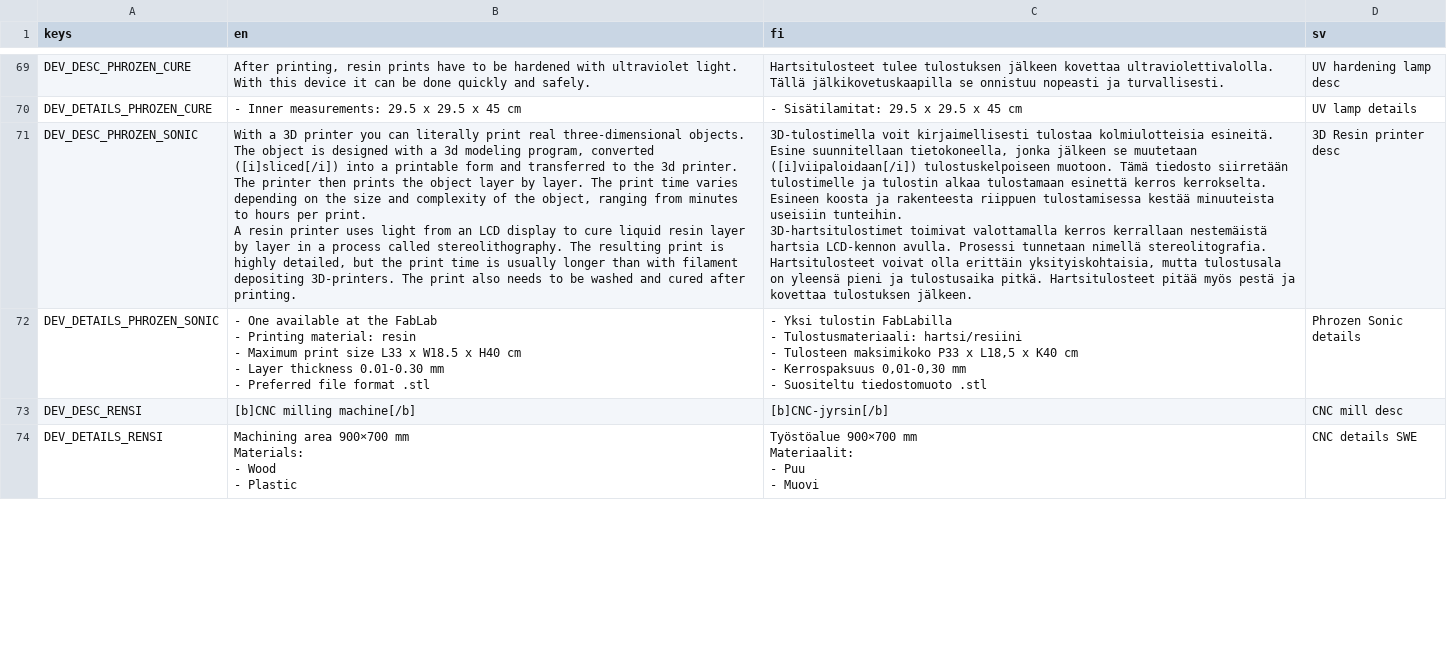
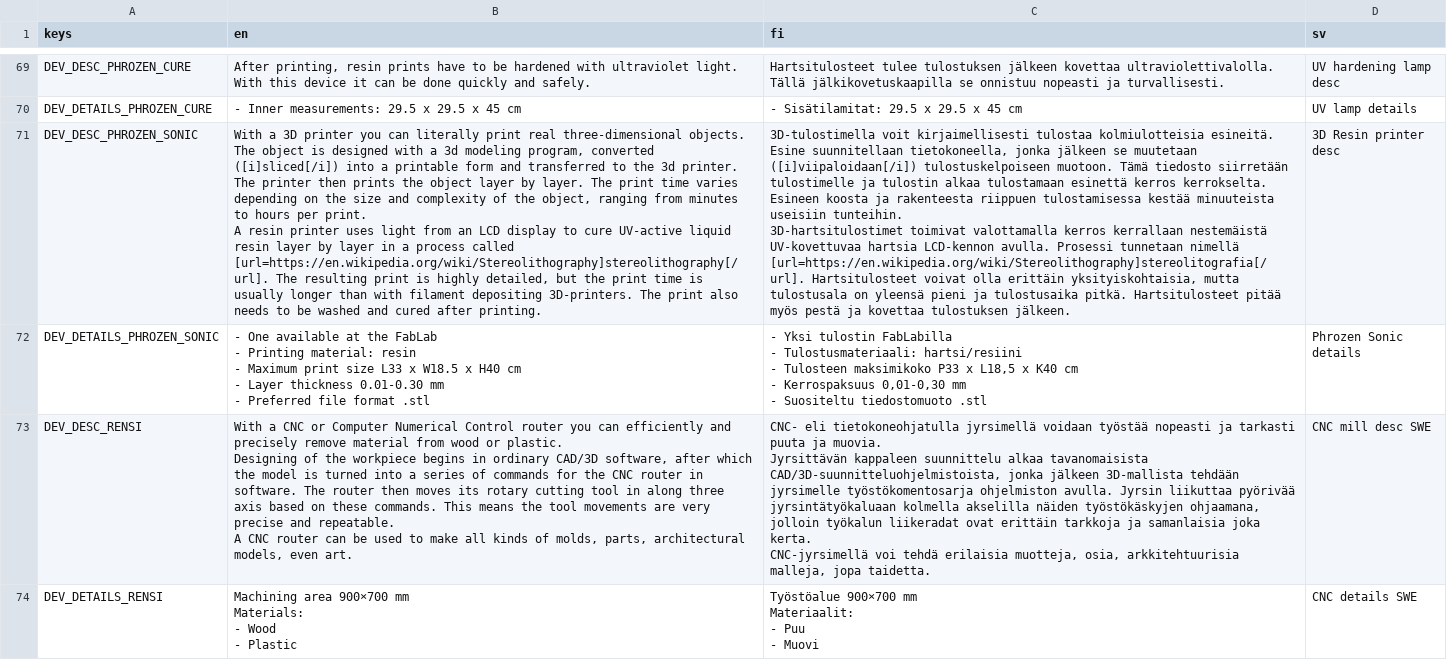
Before and after one commit to bafablab/FabLab-Virtualization, a CSV file: localization/translations.csv, drawn as a sheet; only a part is shown, gaps mark what is left out; ↵ is a line break in a cell; the diff covers the shown part only; the diff names each change by its address in the sheet, - before the commit and + after, or states it on an @@ line.

```diff
--- a/localization/translations.csv
+++ b/localization/translations.csv
-B71 (en): …to cure liquid resin layer by layer in a process called stereolithography. The resulting…
+B71 (en): …to cure UV-active liquid resin layer by layer in a process called [url=https://en.wikipedia.org/wiki/Stereolithography]stereolithography[/url]. The resulting…
-C71 (fi): …kerrallaan nestemäistä hartsia LCD-kennon avulla. Prosessi tunnetaan nimellä stereolitografia. Hartsitulosteet voivat…
+C71 (fi): …kerrallaan nestemäistä UV-kovettuvaa hartsia LCD-kennon avulla. Prosessi tunnetaan nimellä [url=https://en.wikipedia.org/wiki/Stereolithography]stereolitografia[/url]. Hartsitulosteet voivat…
-B73 (en): [b]CNC milling machine[/b]
+B73 (en): With a CNC or Computer Numerical Control router you can efficiently and precisely remove material from wood or plastic. ↵ Designing of the workpiece begins in ordinary CAD/3D software, after which the model is turned into a series of commands for the CNC router in software. The router then moves its rotary cutting tool in along three axis based on these commands. This means the tool movements are very precise and repeatable. ↵ A CNC router can be used to make all kinds of molds, parts, architectural models, even art.
-C73 (fi): [b]CNC-jyrsin[/b]
+C73 (fi): CNC- eli tietokoneohjatulla jyrsimellä voidaan työstää nopeasti ja tarkasti puuta ja muovia. ↵ Jyrsittävän kappaleen suunnittelu alkaa tavanomaisista CAD/3D-suunnitteluohjelmistoista, jonka jälkeen 3D-mallista tehdään jyrsimelle työstökomentosarja ohjelmiston avulla. Jyrsin liikuttaa pyörivää jyrsintätyökaluaan kolmella akselilla näiden työstökäskyjen ohjaamana, jolloin työkalun liikeradat ovat erittäin tarkkoja ja samanlaisia joka kerta. ↵ CNC-jyrsimellä voi tehdä erilaisia muotteja, osia, arkkitehtuurisia malleja, jopa taidetta.
-D73 (sv): CNC mill desc
+D73 (sv): CNC mill desc SWE
```
Also changed, not shown: 4 edited cells elsewhere in this file, 6 other files.
